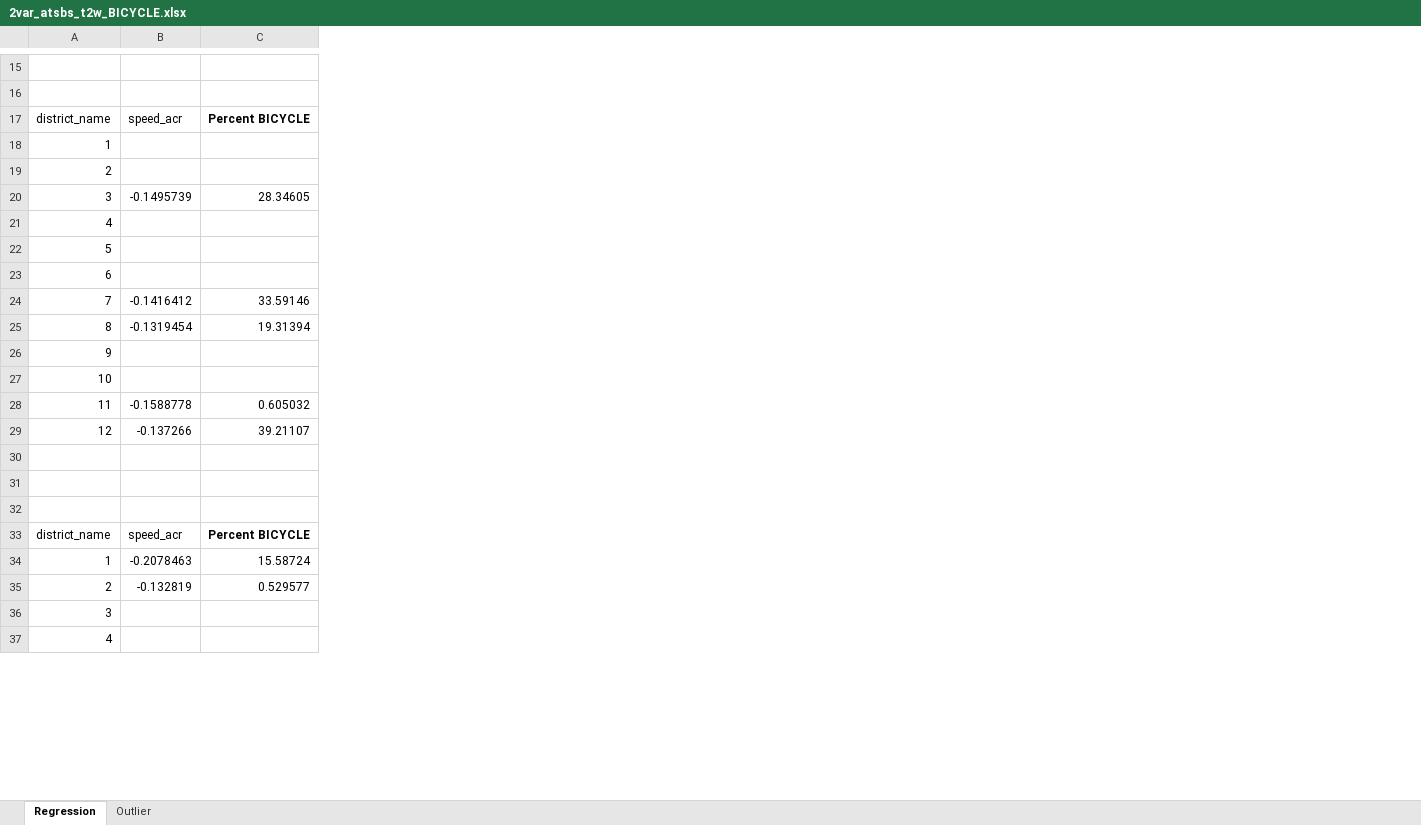
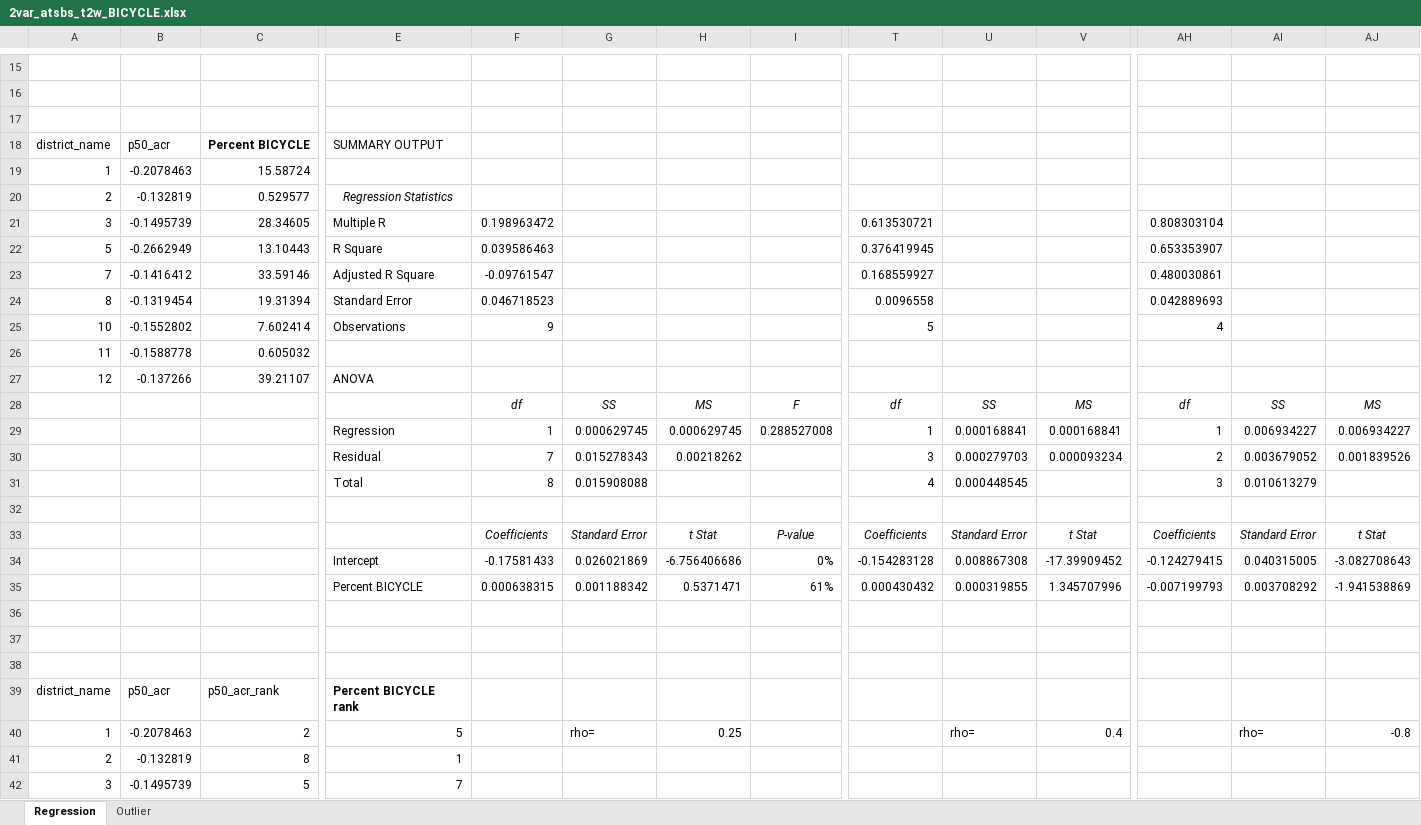
Before and after one commit to Phil-Liao/Traffic_Study_Sutanability_California, an Excel workbook: 2VAR_ATSBS_T2W/2var_atsbs_t2w_BICYCLE.xlsx, sheet Regression, drawn as a sheet; only a part is shown, gaps mark what is left out; values as stored, in another font and other column widths than the file's, no borders; charts and pictures not drawn; removed rows and columns are numbered as before the commit, all else as after; rows hold the shown columns only; the diff covers the shown part only; the diff names each change by its address in the sheet, - before the commit and + after, or states it on an @@ line.

```diff
--- a/2VAR_ATSBS_T2W/2var_atsbs_t2w_BICYCLE.xlsx (sheet Regression)
+++ b/2VAR_ATSBS_T2W/2var_atsbs_t2w_BICYCLE.xlsx (sheet Regression)
+column E, rows 18-30: SUMMARY OUTPUT |  | Regression Statistics | Multiple R | R Square | Adjusted R Square | Standard Error | Observations |  | ANOVA |  | Regression | Residual; rows 39-42: Percent BICYCLE rank | 5 | 1 | 7
+column F, rows 21-30: 0.198963472 | 0.039586463 | -0.09761547 | 0.046718523 | 9 |  |  | df | 1 | 7
+column G, rows 28-30: SS | 0.000629745 | 0.015278343; row 40: rho=
+column H, rows 28-30: MS | 0.000629745 | 0.00218262; row 40: 0.25
+column I, rows 28-29: F | 0.288527008
+column T, rows 21-30: 0.613530721 | 0.376419945 | 0.168559927 | 0.0096558 | 5 |  |  | df | 1 | 3
+column U, rows 28-30: SS | 0.000168841 | 0.000279703; row 40: rho=
+column V, rows 28-30: MS | 0.000168841 | 0.000093234; row 40: 0.4
+column AH, rows 21-30: 0.808303104 | 0.653353907 | 0.480030861 | 0.042889693 | 4 |  |  | df | 1 | 2
+column AI, rows 28-30: SS | 0.006934227 | 0.003679052; row 40: rho=
+column AJ, rows 28-30: MS | 0.006934227 | 0.001839526; row 40: -0.8
+row 17: (empty)
-B18: speed_acr
+B18: p50_acr
-B19: (empty)
+B19: -0.2078463
-C19: (empty)
+C19: 15.58724
-B20: (empty)
+B20: -0.132819
-C20: (empty)
+C20: 0.529577
-row 21: 4
-B22: (empty)
+B22: -0.2662949
-C22: (empty)
+C22: 13.10443
-row 23: 6
-row 26: 9
-B25: (empty)
+B25: -0.1552802
-C25: (empty)
+C25: 7.602414
-row 28: (empty)
+row 28:  |  |  |  | df | SS | MS | F | df | SS | MS | df | SS | MS
-row 29: (empty)
+row 29:  |  |  | Regression | 1 | 0.000629745 | 0.000629745 | 0.288527008 | 1 | 0.000168841 | 0.000168841 | 1 | 0.006934227 | 0.006934227
-row 30: (empty)
+row 30:  |  |  | Residual | 7 | 0.015278343 | 0.00218262 |  | 3 | 0.000279703 | 0.000093234 | 2 | 0.003679052 | 0.001839526
+row 31:  |  |  | Total | 8 | 0.015908088 |  |  | 4 | 0.000448545 |  | 3 | 0.010613279
+row 32: (empty)
+row 33:  |  |  |  | Coefficients | Standard Error | t Stat | P-value | Coefficients | Standard Error | t Stat | Coefficients | Standard Error | t Stat
+row 34:  |  |  | Intercept | -0.17581433 | 0.026021869 | -6.756406686 | 0% | -0.154283128 | 0.008867308 | -17.39909452 | -0.124279415 | 0.040315005 | -3.082708643
+row 35:  |  |  | Percent BICYCLE | 0.000638315 | 0.001188342 | 0.5371471 | 61% | 0.000430432 | 0.000319855 | 1.345707996 | -0.007199793 | 0.003708292 | -1.941538869
+row 36: (empty)
+row 37: (empty)
+row 38: (empty)
-B39: speed_acr
+B39: p50_acr
-C39: Percent BICYCLE
+C39: p50_acr_rank
-C39 bold: on
+C39 bold: off
-C40: 15.58724
+C40: 2
-C41: 0.529577
+C41: 8
-B42: (empty)
+B42: -0.1495739
-C42: (empty)
+C42: 5
-row 37: 4
```
Also changed, not shown: 2 removed rows, 25 added columns, 7 removed columns and 10 edited cells elsewhere in this sheet, charts or pictures, 2VAR_ATSBR_T2W/2var_atsbr_t2w_BICYCLE.xlsx, 2VAR_ATSBR_T2W/2var_atsbr_t2w_CARPOOL.xlsx, 13 other files.
